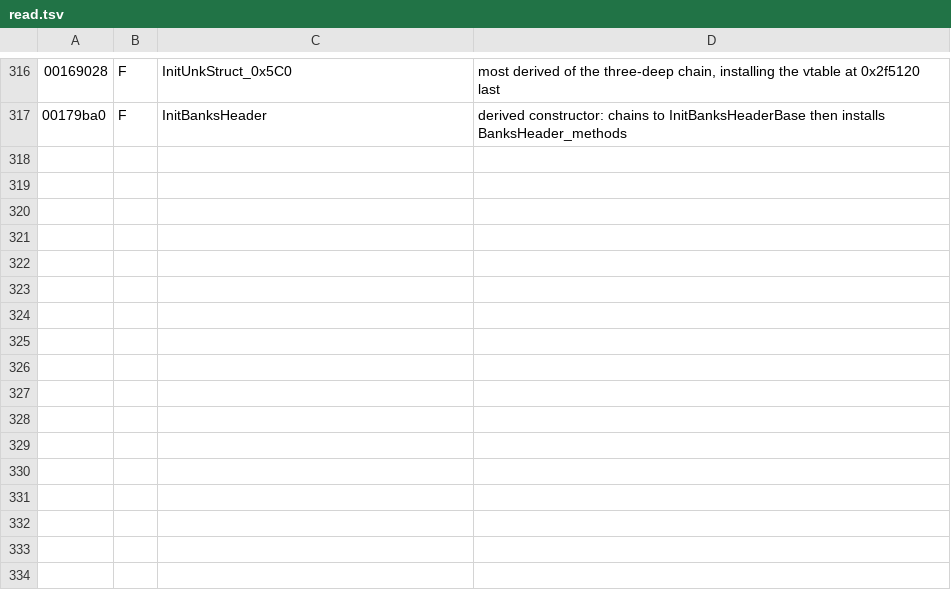
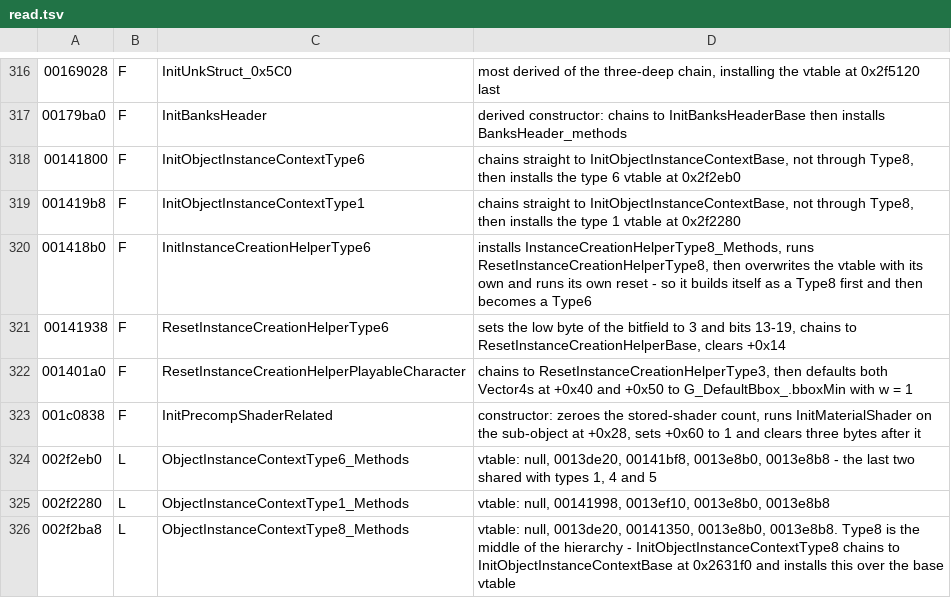
Before and after one commit to AlexMollard/Crash-Twinsanity-Improved, a TSV file: tools/re/db/read.tsv, drawn as a sheet; only a part is shown, gaps mark what is left out; the diff names each change by its address in the sheet, - before the commit and + after, or states it on an @@ line.

Commit message:
re: the object instance context hierarchy is three deep, and forks
Six more functions and three more vtables, but the structure is the point.

InitObjectInstanceContextBase at 0x2631f0 is the root. Type8 chains to it
and installs its own vtable over the base's. Types 2, 4, 5 and 7 then
chain to Type8 - but types 1 and 6 skip it and derive straight from Base.
That asymmetry is recorded rather than smoothed over, because it is the
kind of thing that explains a bug later.

InitInstanceCreationHelperType6 does the same trick within one function:
installs the Type8 vtable, runs the Type8 reset, then overwrites the
vtable with its own and runs its own reset. It builds itself as a Type8
and then becomes a Type6.

Two render-state setters at 0025afb8 and 0025b0e8 declined rather than
guessed at. They fill the same eight fields, InitRendererRelatedInGame-
Controller calls them fourteen times between them, and the value written
to +0x40 is the one at +0x44 masked to 24 bits - which looks like a
colour with the alpha stripped. Looks like is not knows, and the struct
is unidentified, so every field name would have been invention.

```diff
--- a/tools/re/db/read.tsv
+++ b/tools/re/db/read.tsv
+row 318: 00141800 | F | InitObjectInstanceContextType6 | chains straight to InitObjectInstanceContextBase, not through Type8, then installs the type 6 vtable at 0x2f2eb0
+row 319: 001419b8 | F | InitObjectInstanceContextType1 | chains straight to InitObjectInstanceContextBase, not through Type8, then installs the type 1 vtable at 0x2f2280
+row 320: 001418b0 | F | InitInstanceCreationHelperType6 | installs InstanceCreationHelperType8_Methods, runs ResetInstanceCreationHelperType8, then overwrites the vtable with its own and runs its own reset - so it builds itself as a Type8 first and then becomes a Type6
+row 321: 00141938 | F | ResetInstanceCreationHelperType6 | sets the low byte of the bitfield to 3 and bits 13-19, chains to ResetInstanceCreationHelperBase, clears +0x14
+row 322: 001401a0 | F | ResetInstanceCreationHelperPlayableCharacter | chains to ResetInstanceCreationHelperType3, then defaults both Vector4s at +0x40 and +0x50 to G_DefaultBbox_.bboxMin with w = 1
+row 323: 001c0838 | F | InitPrecompShaderRelated | constructor: zeroes the stored-shader count, runs InitMaterialShader on the sub-object at +0x28, sets +0x60 to 1 and clears three bytes after it
+row 324: 002f2eb0 | L | ObjectInstanceContextType6_Methods | vtable: null, 0013de20, 00141bf8, 0013e8b0, 0013e8b8 - the last two shared with types 1, 4 and 5
+row 325: 002f2280 | L | ObjectInstanceContextType1_Methods | vtable: null, 00141998, 0013ef10, 0013e8b0, 0013e8b8
+row 326: 002f2ba8 | L | ObjectInstanceContextType8_Methods | vtable: null, 0013de20, 00141350, 0013e8b0, 0013e8b8. Type8 is the middle of the hierarchy - InitObjectInstanceContextType8 chains to InitObjectInstanceContextBase at 0x2631f0 and installs this over the base vtable
```
Also changed, not shown: tools/re/db/funcs.tsv, tools/re/db/symbols.tsv, 1 other file.
